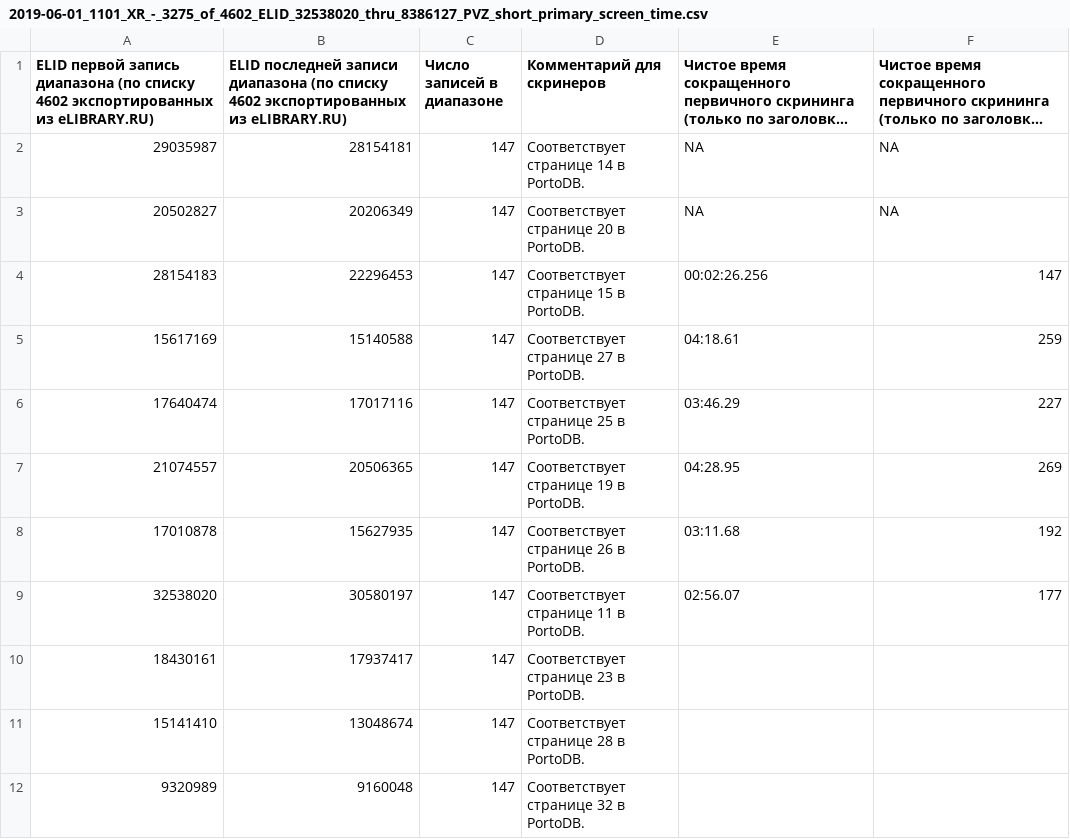
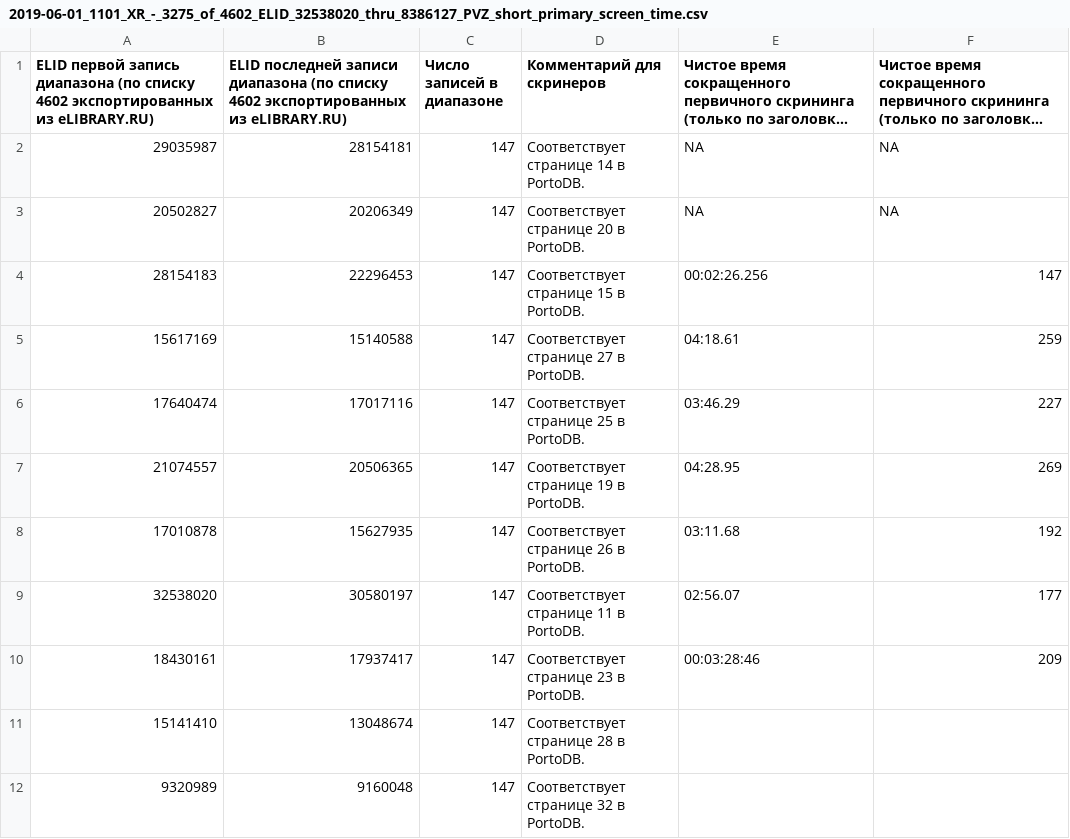
Before and after one commit to p1m-ortho/xr-sfmhsush-ssb-hsss-v2, a CSV file: 2019-06-01_1101_XR_-_3275_of_4602_ELID_32538020_thru_8386127_PVZ_short_primary_screen_time.csv, drawn as a sheet; only a part is shown; long unchanged cells end in …; the diff names each change by its address in the sheet, - before the commit and + after, or states it on an @@ line.

Commit message:
Выгрузить 1-е измерение секундомером Дженща
См. родительский коммит для подробностей.

Да, довольно удобно оказалось.
Так и продолжу измерять.

```diff
--- a/2019-06-01_1101_XR_-_3275_of_4602_ELID_32538020_thru_8386127_PVZ_short_primary_screen_time.csv
+++ b/2019-06-01_1101_XR_-_3275_of_4602_ELID_32538020_thru_8386127_PVZ_short_primary_screen_time.csv
-E10: (empty)
+E10: 00:03:28:46
-F10: (empty)
+F10: 209
```
